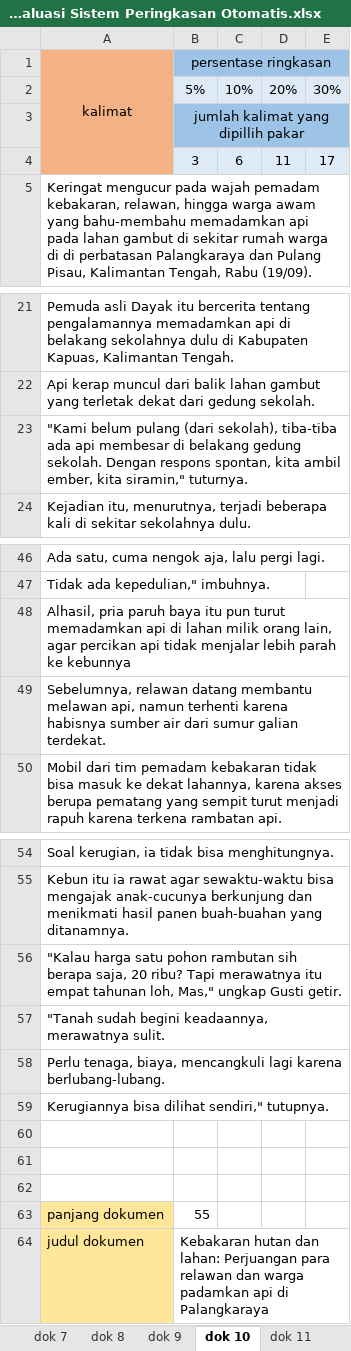
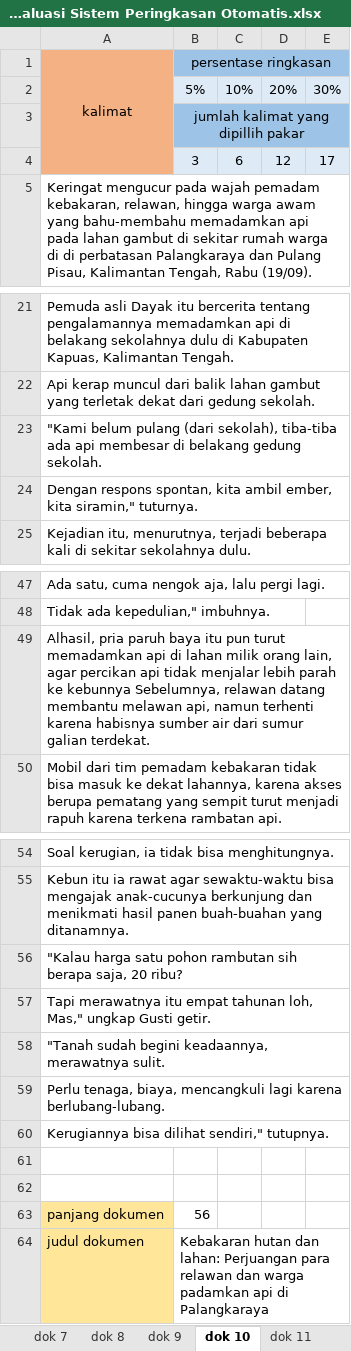
Before and after one commit to dahliahadfury/automaticsummarize, an Excel workbook: evaluasi/Dokumen Evaluasi Sistem Peringkasan Otomatis.xlsx, sheet dok 10, drawn as a sheet; only a part is shown, gaps mark what is left out; values as stored, in another font and other column widths than the file's, no borders; removed rows and columns are numbered as before the commit, all else as after; the diff names each change by its address in the sheet, - before the commit and + after, or states it on an @@ line.

```diff
--- a/evaluasi/Dokumen Evaluasi Sistem Peringkasan Otomatis.xlsx (sheet dok 10)
+++ b/evaluasi/Dokumen Evaluasi Sistem Peringkasan Otomatis.xlsx (sheet dok 10)
-D4: 11
+D4: 12
-A23 (kalimat): …gedung sekolah. Dengan respons spontan, kita ambil ember, kita siramin," tuturnya.
+A23 (kalimat): …gedung sekolah.
+row 24: Dengan respons spontan, kita ambil ember, kita siramin," tuturnya.
-A49 (kalimat): …ke kebunnya
+A49 (kalimat): …ke kebunnya Sebelumnya, relawan datang membantu melawan api, namun terhenti karena habisnya sumber air dari sumur galian terdekat.
-row 49: Sebelumnya, relawan datang membantu melawan api, namun terhenti karena habisnya sumber air dari sumur galian terdekat.
-A56 (kalimat): …20 ribu? Tapi merawatnya itu empat tahunan loh, Mas," ungkap Gusti getir.
+A56 (kalimat): …20 ribu?
+row 57: Tapi merawatnya itu empat tahunan loh, Mas," ungkap Gusti getir.
-row 62: (empty)
-B63 (persentase ringkasan): 55
+B63 (persentase ringkasan): 56
```
Also changed, not shown: sheet dok 5, sheet dok 4, sheet dok 7, sheet dok 9, sheet dok 1, sheet dok 3, 1 more sheet, formulas that keep their value, implementasi/implementasi coding.xlsx, 28 other files.
